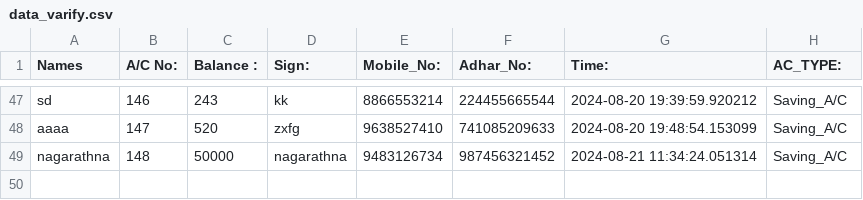
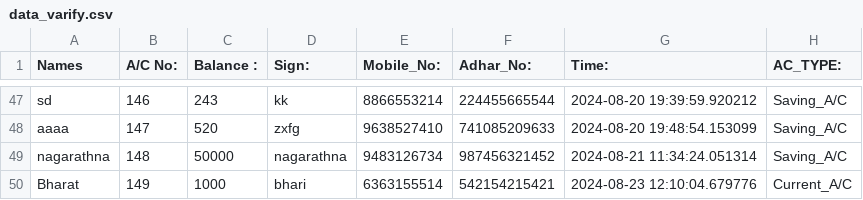
Before and after one commit to BhuvanSonda/Bank_Oparation, a CSV file: data_varify.csv, drawn as a sheet; only a part is shown, gaps mark what is left out.

```diff
--- a/data_varify.csv
+++ b/data_varify.csv
@@ -49 +49,2 @@ aaaa,147,520,zxfg,9638527410,741085209633,2024-08-20 19:48:54.153099,Saving_A/C
 nagarathna,148,50000,nagarathna,9483126734,987456321452,2024-08-21 11:34:24.051314,Saving_A/C
+Bharat,149,1000,bhari,6363155514,542154215421,2024-08-23 12:10:04.679776,Current_A/C
```
Also changed, not shown: 1 other file.
